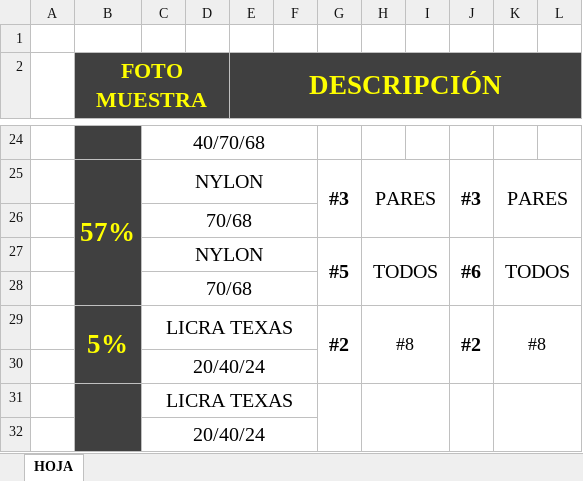
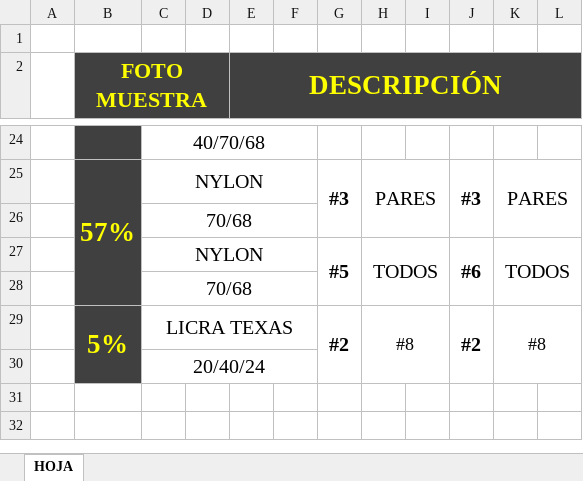
Before and after one commit to sweaters-liliana/MAES2O26, an Excel workbook: Fichas/O956.xlsx, sheet HOJA, drawn as a sheet; only a part is shown, gaps mark what is left out; values as stored, in another font and other column widths than the file's, no borders; charts and pictures not drawn; the diff names each change by its address in the sheet, - before the commit and + after, or states it on an @@ line.

```diff
--- a/Fichas/O956.xlsx (sheet HOJA)
+++ b/Fichas/O956.xlsx (sheet HOJA)
-row 31:  |  | LICRA TEXAS
-row 32:  |  | 20/40/24
```
Also changed, not shown: 3 other files.
